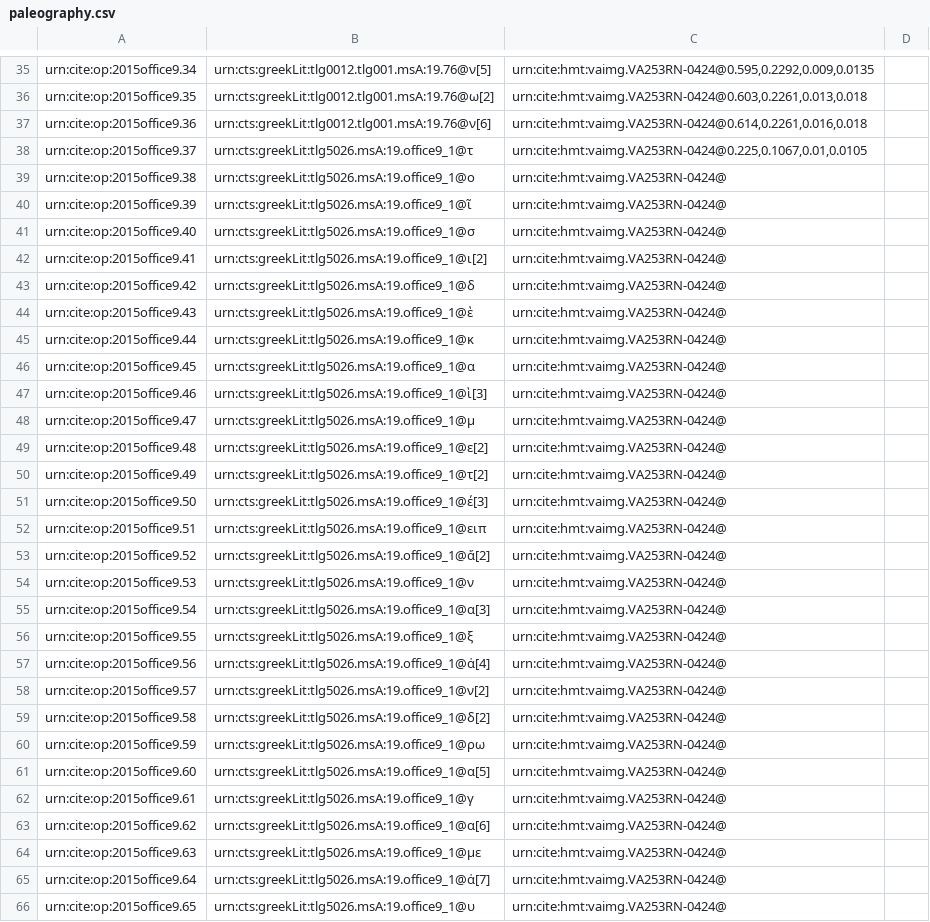
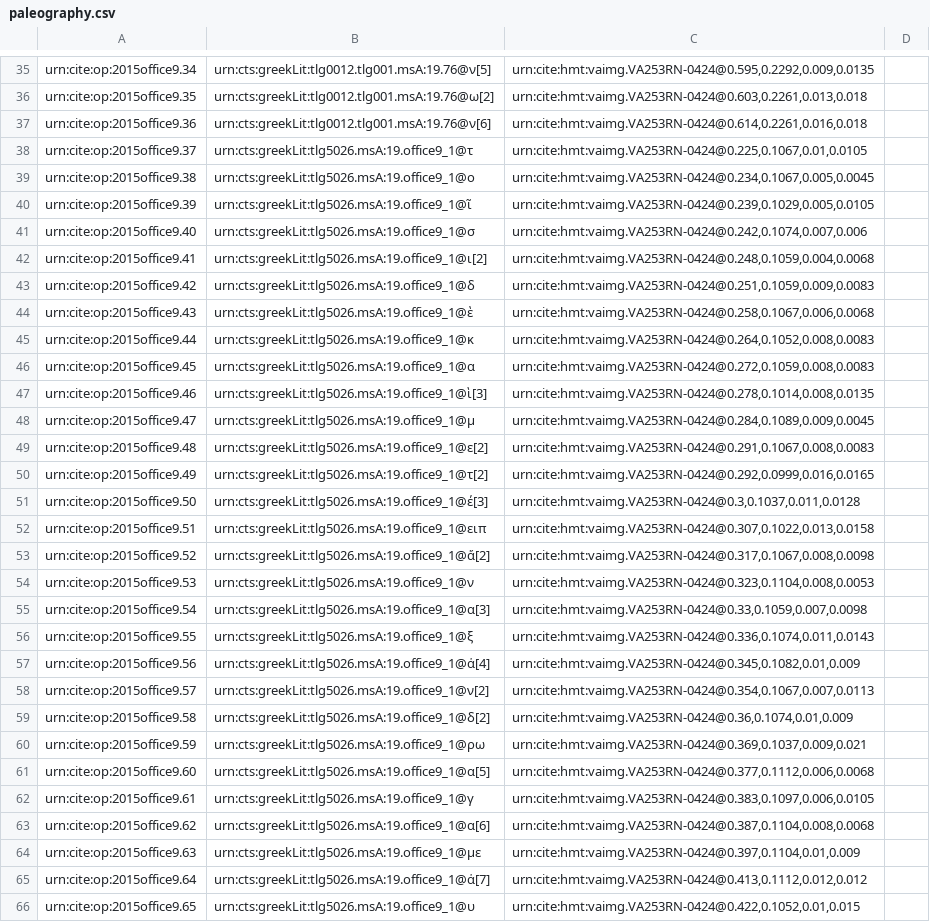
Before and after one commit to hmteditors/2015office11, a CSV file: collections/paleography.csv, drawn as a sheet; only a part is shown, gaps mark what is left out; the diff covers the shown part only; the diff names each change by its address in the sheet, - before the commit and + after, or states it on an @@ line.

Commit message:
Update paleography.csv

```diff
--- a/collections/paleography.csv
+++ b/collections/paleography.csv
-C39: urn:cite:hmt:vaimg.VA253RN-0424@
+C39: urn:cite:hmt:vaimg.VA253RN-0424@0.234,0.1067,0.005,0.0045
-C40: urn:cite:hmt:vaimg.VA253RN-0424@
+C40: urn:cite:hmt:vaimg.VA253RN-0424@0.239,0.1029,0.005,0.0105
-C41: urn:cite:hmt:vaimg.VA253RN-0424@
+C41: urn:cite:hmt:vaimg.VA253RN-0424@0.242,0.1074,0.007,0.006
-C42: urn:cite:hmt:vaimg.VA253RN-0424@
+C42: urn:cite:hmt:vaimg.VA253RN-0424@0.248,0.1059,0.004,0.0068
-C43: urn:cite:hmt:vaimg.VA253RN-0424@
+C43: urn:cite:hmt:vaimg.VA253RN-0424@0.251,0.1059,0.009,0.0083
-C44: urn:cite:hmt:vaimg.VA253RN-0424@
+C44: urn:cite:hmt:vaimg.VA253RN-0424@0.258,0.1067,0.006,0.0068
-C45: urn:cite:hmt:vaimg.VA253RN-0424@
+C45: urn:cite:hmt:vaimg.VA253RN-0424@0.264,0.1052,0.008,0.0083
-C46: urn:cite:hmt:vaimg.VA253RN-0424@
+C46: urn:cite:hmt:vaimg.VA253RN-0424@0.272,0.1059,0.008,0.0083
-C47: urn:cite:hmt:vaimg.VA253RN-0424@
+C47: urn:cite:hmt:vaimg.VA253RN-0424@0.278,0.1014,0.008,0.0135
-C48: urn:cite:hmt:vaimg.VA253RN-0424@
+C48: urn:cite:hmt:vaimg.VA253RN-0424@0.284,0.1089,0.009,0.0045
-C49: urn:cite:hmt:vaimg.VA253RN-0424@
+C49: urn:cite:hmt:vaimg.VA253RN-0424@0.291,0.1067,0.008,0.0083
-C50: urn:cite:hmt:vaimg.VA253RN-0424@
+C50: urn:cite:hmt:vaimg.VA253RN-0424@0.292,0.0999,0.016,0.0165
-C51: urn:cite:hmt:vaimg.VA253RN-0424@
+C51: urn:cite:hmt:vaimg.VA253RN-0424@0.3,0.1037,0.011,0.0128
-C52: urn:cite:hmt:vaimg.VA253RN-0424@
+C52: urn:cite:hmt:vaimg.VA253RN-0424@0.307,0.1022,0.013,0.0158
-C53: urn:cite:hmt:vaimg.VA253RN-0424@
+C53: urn:cite:hmt:vaimg.VA253RN-0424@0.317,0.1067,0.008,0.0098
-C54: urn:cite:hmt:vaimg.VA253RN-0424@
+C54: urn:cite:hmt:vaimg.VA253RN-0424@0.323,0.1104,0.008,0.0053
-C55: urn:cite:hmt:vaimg.VA253RN-0424@
+C55: urn:cite:hmt:vaimg.VA253RN-0424@0.33,0.1059,0.007,0.0098
-C56: urn:cite:hmt:vaimg.VA253RN-0424@
+C56: urn:cite:hmt:vaimg.VA253RN-0424@0.336,0.1074,0.011,0.0143
-C57: urn:cite:hmt:vaimg.VA253RN-0424@
+C57: urn:cite:hmt:vaimg.VA253RN-0424@0.345,0.1082,0.01,0.009
-C58: urn:cite:hmt:vaimg.VA253RN-0424@
+C58: urn:cite:hmt:vaimg.VA253RN-0424@0.354,0.1067,0.007,0.0113
-C59: urn:cite:hmt:vaimg.VA253RN-0424@
+C59: urn:cite:hmt:vaimg.VA253RN-0424@0.36,0.1074,0.01,0.009
-C60: urn:cite:hmt:vaimg.VA253RN-0424@
+C60: urn:cite:hmt:vaimg.VA253RN-0424@0.369,0.1037,0.009,0.021
-C61: urn:cite:hmt:vaimg.VA253RN-0424@
+C61: urn:cite:hmt:vaimg.VA253RN-0424@0.377,0.1112,0.006,0.0068
-C62: urn:cite:hmt:vaimg.VA253RN-0424@
+C62: urn:cite:hmt:vaimg.VA253RN-0424@0.383,0.1097,0.006,0.0105
-C63: urn:cite:hmt:vaimg.VA253RN-0424@
+C63: urn:cite:hmt:vaimg.VA253RN-0424@0.387,0.1104,0.008,0.0068
-C64: urn:cite:hmt:vaimg.VA253RN-0424@
+C64: urn:cite:hmt:vaimg.VA253RN-0424@0.397,0.1104,0.01,0.009
-C65: urn:cite:hmt:vaimg.VA253RN-0424@
+C65: urn:cite:hmt:vaimg.VA253RN-0424@0.413,0.1112,0.012,0.012
-C66: urn:cite:hmt:vaimg.VA253RN-0424@
+C66: urn:cite:hmt:vaimg.VA253RN-0424@0.422,0.1052,0.01,0.015
```
Also changed, not shown: 15 edited cells elsewhere in this file.
